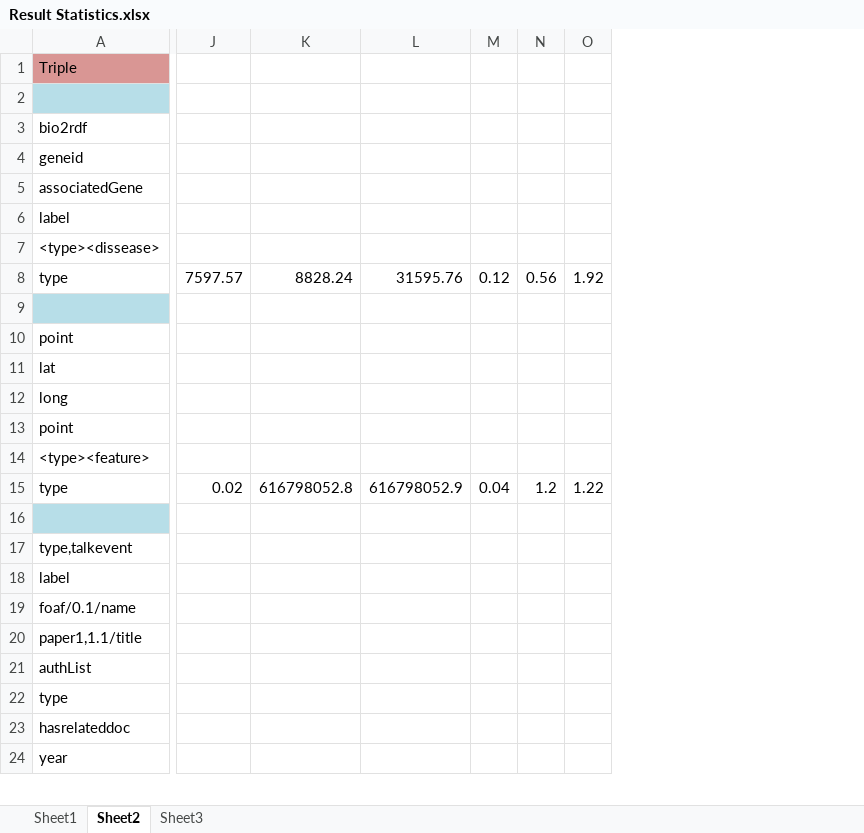
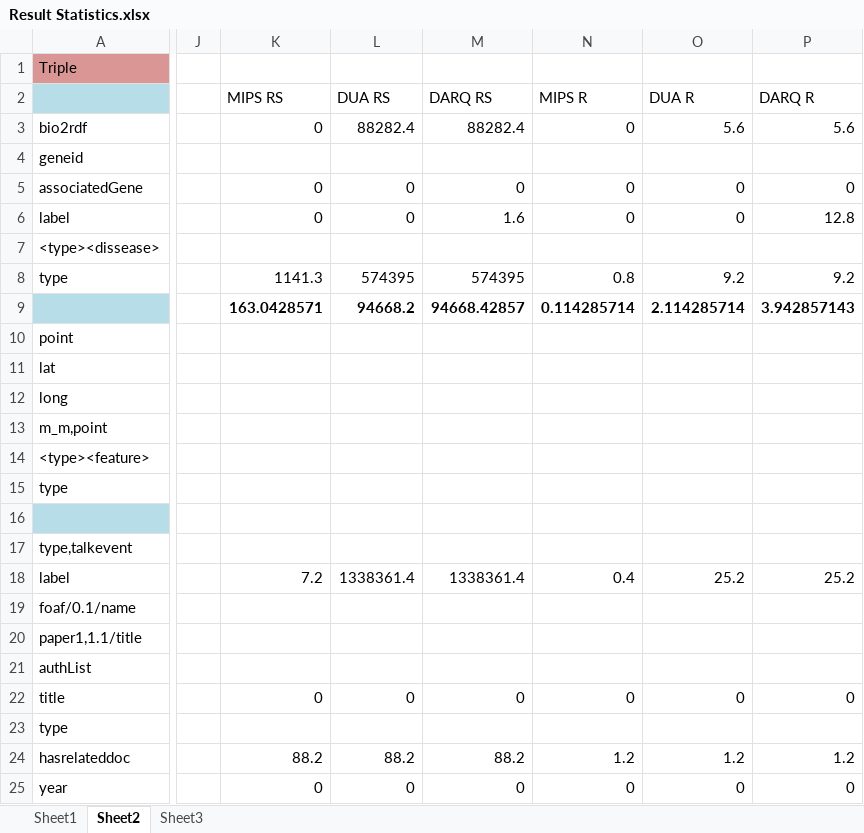
Before and after one commit to ngonga/www2013federatedqueries, an Excel workbook: Result Statistics.xlsx, sheet Sheet2, drawn as a sheet; only a part is shown, gaps mark what is left out; values as stored, in another font and other column widths than the file's, no borders; removed rows and columns are numbered as before the commit, all else as after; rows hold the shown columns only; the diff names each change by its address in the sheet, - before the commit and + after, or states it on an @@ line.

```diff
--- a/Result Statistics.xlsx (sheet Sheet2)
+++ b/Result Statistics.xlsx (sheet Sheet2)
-column J, rows 8-15: 7597.57 |  |  |  |  |  |  | 0.02
-column K, rows 8-15: 8828.24 |  |  |  |  |  |  | 616798052.8
-column L, rows 8-15: 31595.76 |  |  |  |  |  |  | 616798052.9
-column M, rows 8-15: 0.12 |  |  |  |  |  |  | 0.04
-column N, rows 8-15: 0.56 |  |  |  |  |  |  | 1.2
-column O, rows 8-15: 1.92 |  |  |  |  |  |  | 1.22
+column J, empty
+column K, rows 2-18: MIPS RS | 0 |  | 0 | 0 |  | 1141.3 | 163.0428571 |  |  |  |  |  |  |  |  | 7.2; rows 24-25: 88.2 | 0
+column L, rows 2-18: DUA RS | 88282.4 |  | 0 | 0 |  | 574395 | 94668.2 |  |  |  |  |  |  |  |  | 1338361.4; rows 24-25: 88.2 | 0
+column M, rows 2-18: DARQ RS | 88282.4 |  | 0 | 1.6 |  | 574395 | 94668.42857 |  |  |  |  |  |  |  |  | 1338361.4; rows 24-25: 88.2 | 0
+column N, rows 2-18: MIPS R | 0 |  | 0 | 0 |  | 0.8 | 0.114285714 |  |  |  |  |  |  |  |  | 0.4; rows 24-25: 1.2 | 0
+column O, rows 2-18: DUA R | 5.6 |  | 0 | 0 |  | 9.2 | 2.114285714 |  |  |  |  |  |  |  |  | 25.2; rows 24-25: 1.2 | 0
+column P, rows 2-18: DARQ R | 5.6 |  | 0 | 12.8 |  | 9.2 | 3.942857143 |  |  |  |  |  |  |  |  | 25.2; rows 24-25: 1.2 | 0
-A13: point
+A13: m_m,point
+row 22: title |  | 0 | 0 | 0 | 0 | 0 | 0
```
Also changed, not shown: sheet Sheet1, formulas that keep their value.
